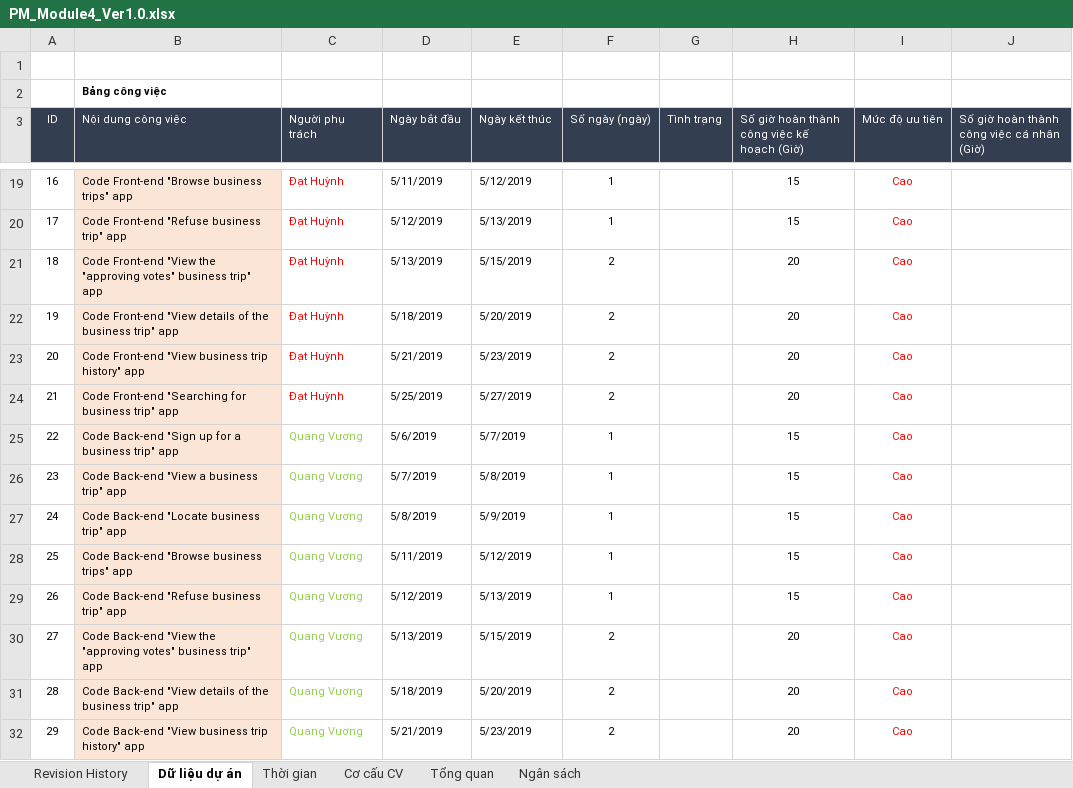
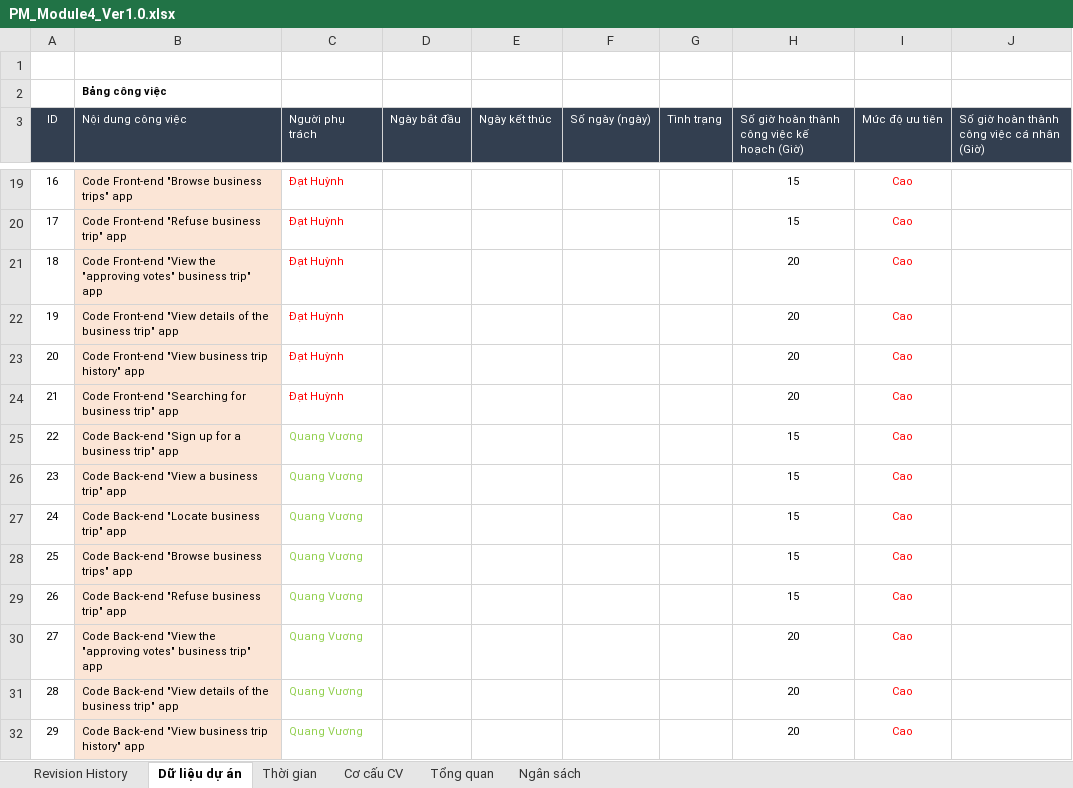
Before and after one commit to DamianHuynh/Capstone-Project, an Excel workbook: Improgress/2. Artifact and Deliverable/Project Monitoring and Control/PM_Module4_Ver1.0.xlsx, sheet Dữ liệu dự án, drawn as a sheet; only a part is shown, gaps mark what is left out; values as stored, in another font and other column widths than the file's, no borders; the diff covers the shown part only; the diff names each change by its address in the sheet, - before the commit and + after, or states it on an @@ line.

```diff
--- a/Improgress/2. Artifact and Deliverable/Project Monitoring and Control/PM_Module4_Ver1.0.xlsx (sheet Dữ liệu dự án)
+++ b/Improgress/2. Artifact and Deliverable/Project Monitoring and Control/PM_Module4_Ver1.0.xlsx (sheet Dữ liệu dự án)
-D19 (Ngày bắt đầu): 5/11/2019
+D19 (Ngày bắt đầu): (empty)
-E19 (Ngày kết thúc): 5/12/2019
+E19 (Ngày kết thúc): (empty)
-F19:F20 (Số ngày (ngày)): 1
+F19:F20 (Số ngày (ngày)): (empty)
-D20 (Ngày bắt đầu): 5/12/2019
+D20 (Ngày bắt đầu): (empty)
-E20 (Ngày kết thúc): 5/13/2019
+E20 (Ngày kết thúc): (empty)
-D21 (Ngày bắt đầu): 5/13/2019
+D21 (Ngày bắt đầu): (empty)
-E21 (Ngày kết thúc): 5/15/2019
+E21 (Ngày kết thúc): (empty)
-F21:F24 (Số ngày (ngày)): 2
+F21:F24 (Số ngày (ngày)): (empty)
-D22 (Ngày bắt đầu): 5/18/2019
+D22 (Ngày bắt đầu): (empty)
-E22 (Ngày kết thúc): 5/20/2019
+E22 (Ngày kết thúc): (empty)
-D23 (Ngày bắt đầu): 5/21/2019
+D23 (Ngày bắt đầu): (empty)
-E23 (Ngày kết thúc): 5/23/2019
+E23 (Ngày kết thúc): (empty)
-D24 (Ngày bắt đầu): 5/25/2019
+D24 (Ngày bắt đầu): (empty)
-E24 (Ngày kết thúc): 5/27/2019
+E24 (Ngày kết thúc): (empty)
-D25 (Ngày bắt đầu): 5/6/2019
+D25 (Ngày bắt đầu): (empty)
-E25 (Ngày kết thúc): 5/7/2019
+E25 (Ngày kết thúc): (empty)
-F25:F29 (Số ngày (ngày)): 1
+F25:F29 (Số ngày (ngày)): (empty)
-D26 (Ngày bắt đầu): 5/7/2019
+D26 (Ngày bắt đầu): (empty)
-E26 (Ngày kết thúc): 5/8/2019
+E26 (Ngày kết thúc): (empty)
-D27 (Ngày bắt đầu): 5/8/2019
+D27 (Ngày bắt đầu): (empty)
-E27 (Ngày kết thúc): 5/9/2019
+E27 (Ngày kết thúc): (empty)
-D28 (Ngày bắt đầu): 5/11/2019
+D28 (Ngày bắt đầu): (empty)
-E28 (Ngày kết thúc): 5/12/2019
+E28 (Ngày kết thúc): (empty)
-D29 (Ngày bắt đầu): 5/12/2019
+D29 (Ngày bắt đầu): (empty)
-E29 (Ngày kết thúc): 5/13/2019
+E29 (Ngày kết thúc): (empty)
-D30 (Ngày bắt đầu): 5/13/2019
+D30 (Ngày bắt đầu): (empty)
-E30 (Ngày kết thúc): 5/15/2019
+E30 (Ngày kết thúc): (empty)
-F30:F32 (Số ngày (ngày)): 2
+F30:F32 (Số ngày (ngày)): (empty)
-D31 (Ngày bắt đầu): 5/18/2019
+D31 (Ngày bắt đầu): (empty)
-E31 (Ngày kết thúc): 5/20/2019
+E31 (Ngày kết thúc): (empty)
-D32 (Ngày bắt đầu): 5/21/2019
+D32 (Ngày bắt đầu): (empty)
-E32 (Ngày kết thúc): 5/23/2019
+E32 (Ngày kết thúc): (empty)
```
Also changed, not shown: 76 edited cells elsewhere in this sheet, charts or pictures, Improgress/2. Artifact and Deliverable/Project Monitoring and Control/PM_Module3_Ver1.0.xlsx, 3 other files.
